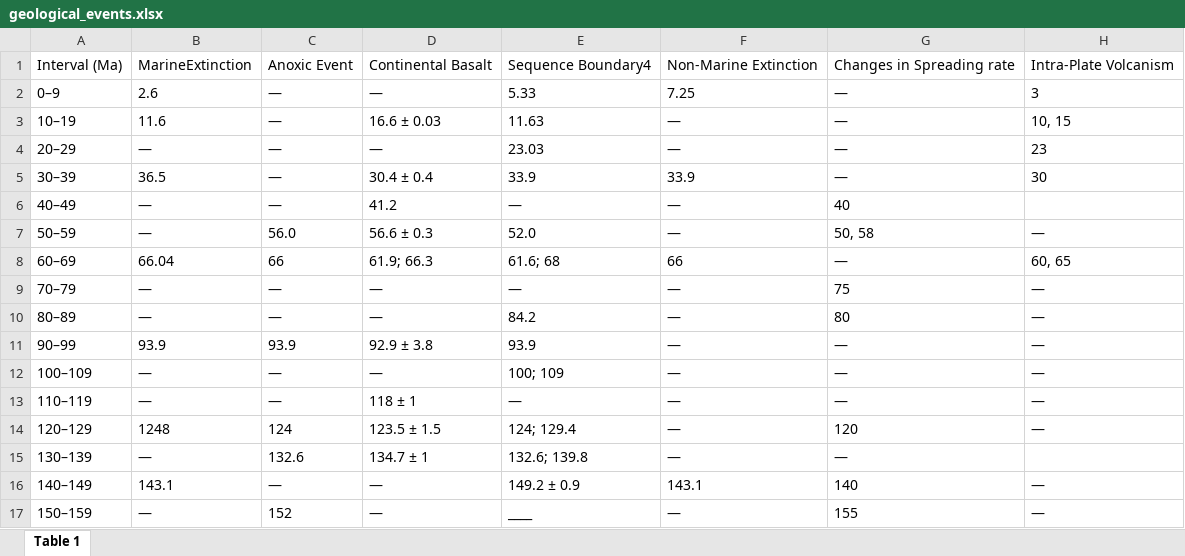
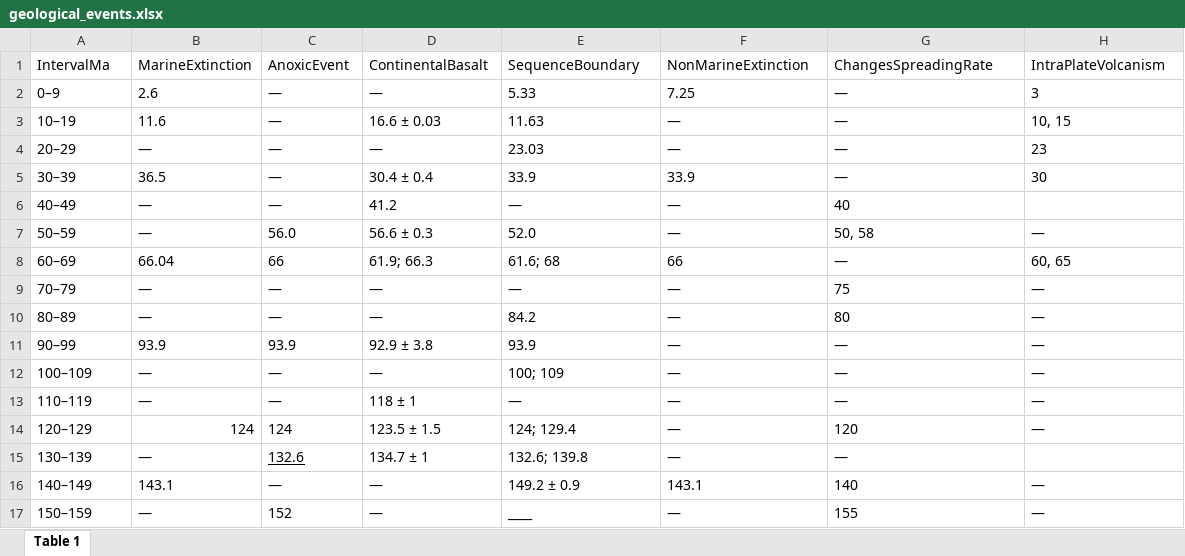
Before and after one commit to ieferreira/geological-menagerie, an Excel workbook: PulsesEarth/geological_events.xlsx, sheet Table 1, drawn as a sheet; only a part is shown; values as stored, in another font and other column widths than the file's, no borders; the diff names each change by its address in the sheet, - before the commit and + after, or states it on an @@ line.

```diff
--- a/PulsesEarth/geological_events.xlsx (sheet Table 1)
+++ b/PulsesEarth/geological_events.xlsx (sheet Table 1)
-A1: Interval (Ma)
+A1: IntervalMa
-C1: Anoxic Event
+C1: AnoxicEvent
-D1: Continental Basalt
+D1: ContinentalBasalt
-E1: Sequence Boundary4
+E1: SequenceBoundary
-F1: Non-Marine Extinction
+F1: NonMarineExtinction
-G1: Changes in Spreading rate
+G1: ChangesSpreadingRate
-H1: Intra-Plate Volcanism
+H1: IntraPlateVolcanism
-B14: 1248
+B14: 124
-C15 underline: off
+C15 underline: on
```
Also changed, not shown: 1 other file.
